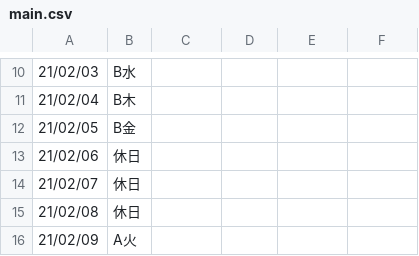
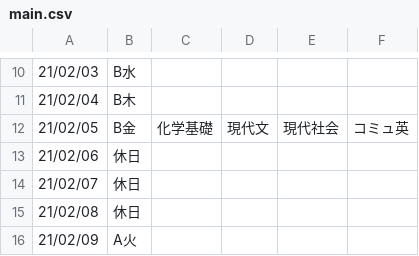
Before and after one commit to laddge/TimeTable, a CSV file: lists/20-1-1/main.csv, drawn as a sheet; only a part is shown, gaps mark what is left out.

Commit message:
update  list

```diff
--- a/lists/20-1-1/main.csv
+++ b/lists/20-1-1/main.csv
@@ -11,3 +11,3 @@
 21/02/04,B木
-21/02/05,B金
+21/02/05,B金,化学基礎,現代文,現代社会,コミュ英
 21/02/06,休日
```
